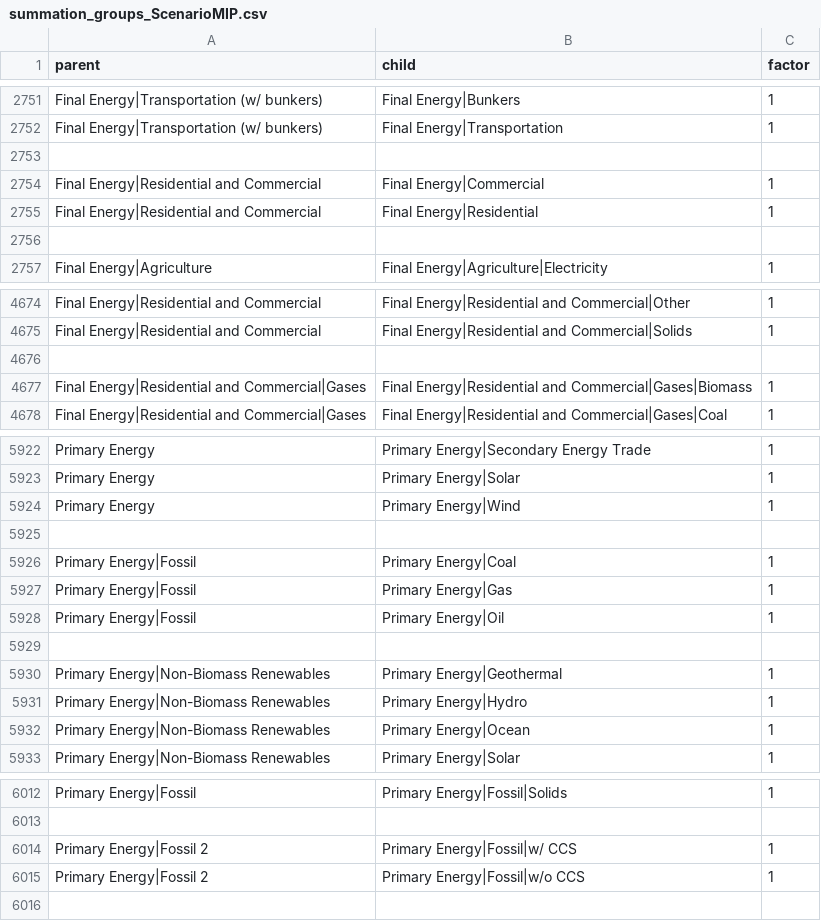
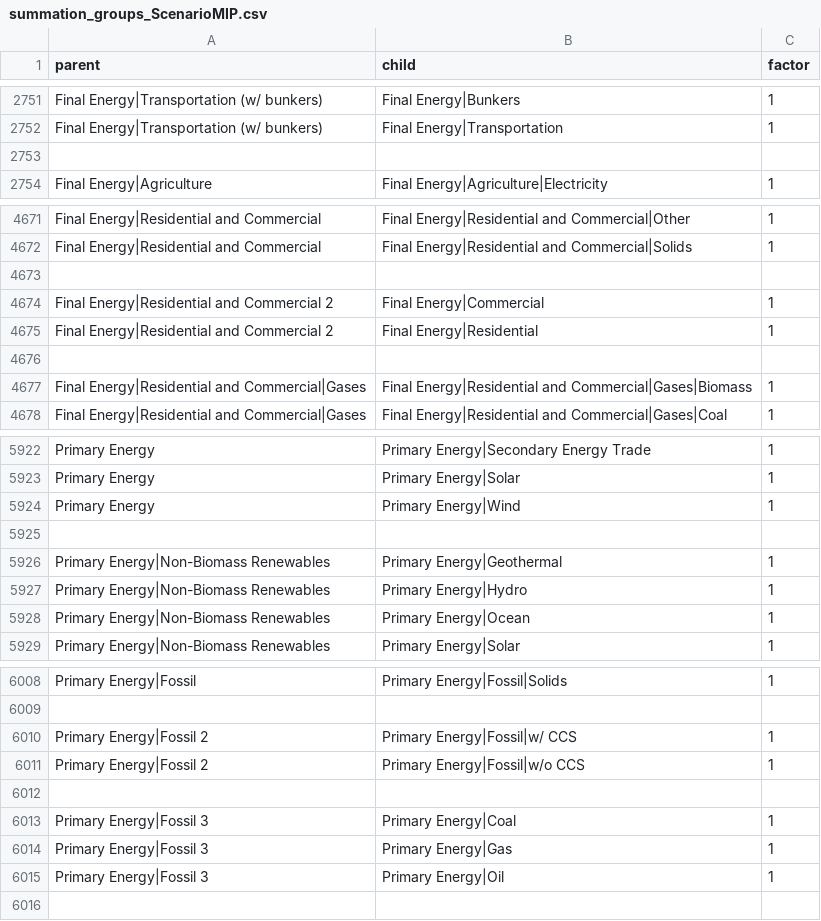
Before and after one commit to pik-piam/piamInterfaces, a CSV file: inst/summations/summation_groups_ScenarioMIP.csv, drawn as a sheet; only a part is shown, gaps mark what is left out; removed rows and columns are numbered as before the commit, all else as after; the diff names each change by its address in the sheet, - before the commit and + after, or states it on an @@ line.

Commit message:
Multiple summations with same name caused nonsense in plots

```diff
--- a/inst/summations/summation_groups_ScenarioMIP.csv
+++ b/inst/summations/summation_groups_ScenarioMIP.csv
-row 2754: Final Energy|Residential and Commercial | Final Energy|Commercial | 1
-row 2755: Final Energy|Residential and Commercial | Final Energy|Residential | 1
-row 2756: (empty)
+row 4674: Final Energy|Residential and Commercial 2 | Final Energy|Commercial | 1
+row 4675: Final Energy|Residential and Commercial 2 | Final Energy|Residential | 1
+row 4676: (empty)
-row 5926: Primary Energy|Fossil | Primary Energy|Coal | 1
-row 5927: Primary Energy|Fossil | Primary Energy|Gas | 1
-row 5928: Primary Energy|Fossil | Primary Energy|Oil | 1
-row 5929: (empty)
+row 6012: (empty)
+row 6013: Primary Energy|Fossil 3 | Primary Energy|Coal | 1
+row 6014: Primary Energy|Fossil 3 | Primary Energy|Gas | 1
+row 6015: Primary Energy|Fossil 3 | Primary Energy|Oil | 1
```
